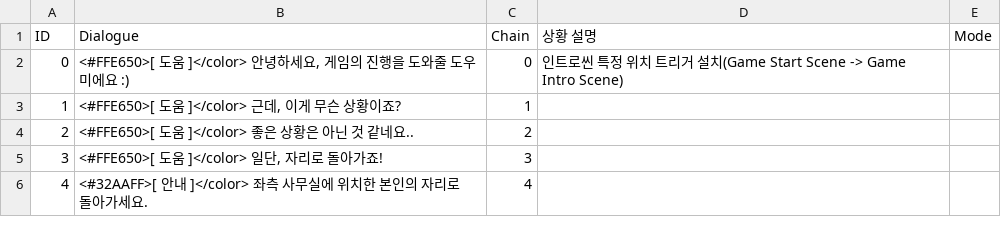
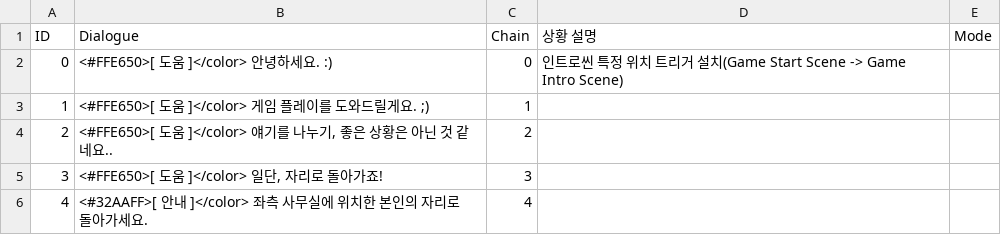
Before and after one commit to InvisiVR/InvisibleVR, a CSV file: Assets/Resources/Dialogues.csv, drawn as a sheet; only a part is shown.

```diff
--- a/Assets/Resources/Dialogues.csv
+++ b/Assets/Resources/Dialogues.csv
@@ -1,5 +1,5 @@
 ID,Dialogue,Chain,상황 설명,Mode
-0,"<#FFE650>[ 도움 ]</color> 안녕하세요, 게임의 진행을 도와줄 도우미에요  :)",0,인트로씬 특정 위치 트리거 설치(Game Start Scene -> Game Intro Scene),
-1,"<#FFE650>[ 도움 ]</color> 근데, 이게 무슨 상황이죠?",1,,
-2,<#FFE650>[ 도움 ]</color> 좋은 상황은 아닌 것 같네요..,2,,
+0,<#FFE650>[ 도움 ]</color> 안녕하세요. :),0,인트로씬 특정 위치 트리거 설치(Game Start Scene -> Game Intro Scene),
+1,<#FFE650>[ 도움 ]</color> 게임 플레이를 도와드릴게요. ;),1,,
+2,"<#FFE650>[ 도움 ]</color> 얘기를 나누기, 좋은 상황은 아닌 것 같네요..",2,,
 3,"<#FFE650>[ 도움 ]</color> 일단, 자리로 돌아가죠!",3,,
```
Also changed, not shown: 5 other files.
